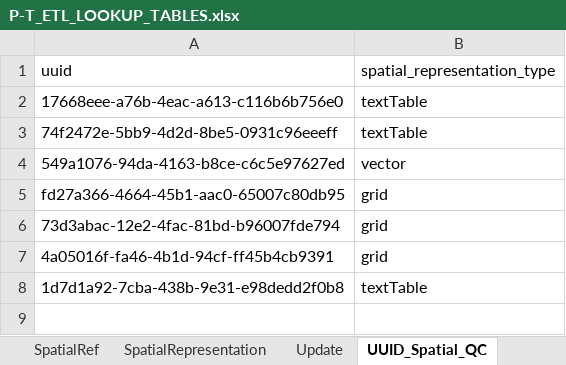
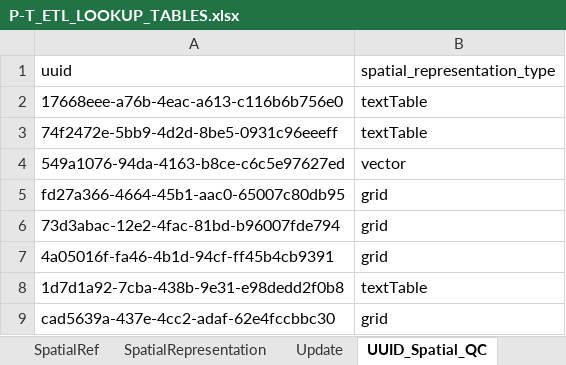
Before and after one commit to federal-geospatial-platform/fgp-metadata-proxy, an Excel workbook: FME_files/LOOKUP_TABLES/P-T_ETL_LOOKUP_TABLES.xlsx, sheet UUID_Spatial_QC, drawn as a sheet; values as stored, in another font and other column widths than the file's, no borders; the diff names each change by its address in the sheet, - before the commit and + after, or states it on an @@ line.

Commit message:
Update to SPATIAL_TYPE_SETTER

```diff
--- a/FME_files/LOOKUP_TABLES/P-T_ETL_LOOKUP_TABLES.xlsx (sheet UUID_Spatial_QC)
+++ b/FME_files/LOOKUP_TABLES/P-T_ETL_LOOKUP_TABLES.xlsx (sheet UUID_Spatial_QC)
+row 9: cad5639a-437e-4cc2-adaf-62e4fccbbc30 | grid
```
Also changed, not shown: other sheet tabs, 2 other files.
